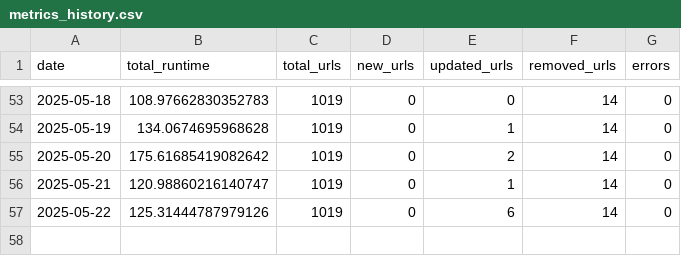
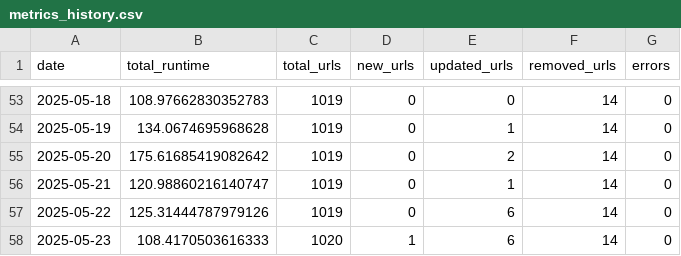
Before and after one commit to sonyaarom/huber-web-app, a CSV file: metrics_history.csv, drawn as a sheet; only a part is shown, gaps mark what is left out.

```diff
--- a/metrics_history.csv
+++ b/metrics_history.csv
@@ -57 +57,2 @@ date,total_runtime,total_urls,new_urls,updated_urls,removed_urls,errors
 2025-05-22,125.31444787979126,1019,0,6,14,0
+2025-05-23,108.4170503616333,1020,1,6,14,0
```
Also changed, not shown: 3 other files.
